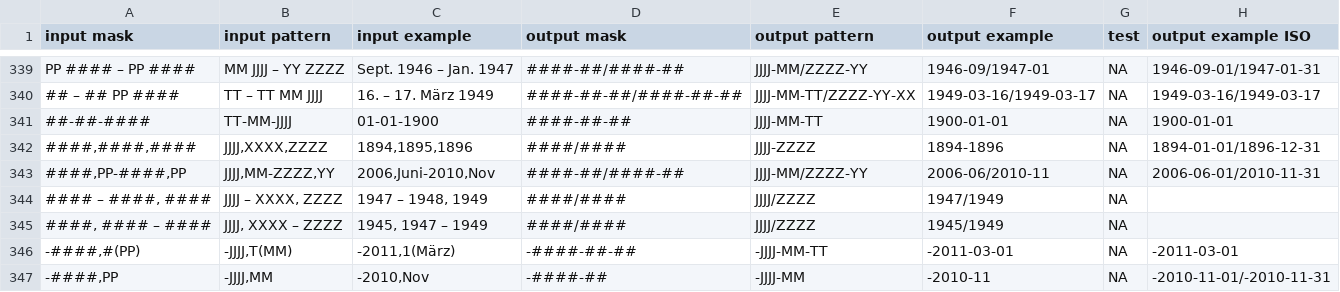
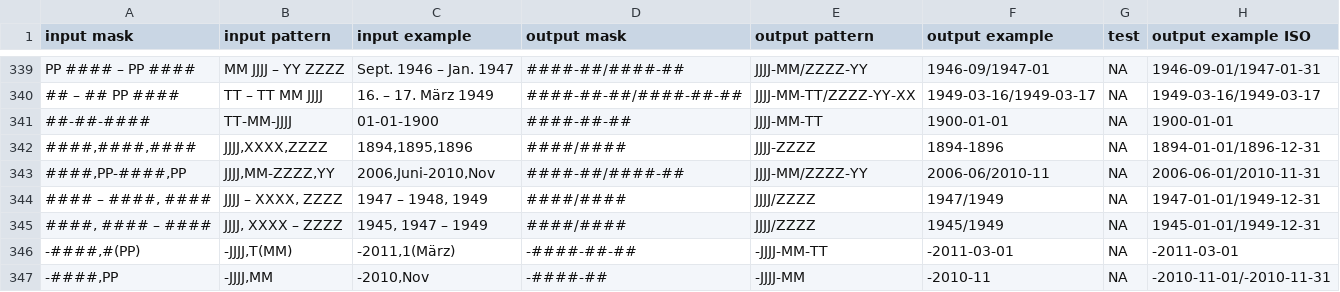
Before and after one commit to Deutsche-Digitale-Bibliothek/ddblabs-timeparser, a CSV file: src/main/resources/conf/timeparser/rules.csv, drawn as a sheet; only a part is shown, gaps mark what is left out.

Commit message:
Update rules.csv
added missing ISO dates to line 344 and line 345

```diff
--- a/src/main/resources/conf/timeparser/rules.csv
+++ b/src/main/resources/conf/timeparser/rules.csv
@@ -343,4 +343,4 @@ PP #### – PP ####,MM JJJJ – YY ZZZZ,Sept. 1946 – Jan. 1947,####-##/####-##
 "####,PP-####,PP","JJJJ,MM-ZZZZ,YY","2006,Juni-2010,Nov",####-##/####-##,JJJJ-MM/ZZZZ-YY,2006-06/2010-11,NA,2006-06-01/2010-11-31			
-"#### – ####, ####","JJJJ – XXXX, ZZZZ","1947 – 1948, 1949",####/####,JJJJ/ZZZZ,1947/1949,NA,			
-"####, #### – ####","JJJJ, XXXX – ZZZZ","1945, 1947 – 1949",####/####,JJJJ/ZZZZ,1945/1949,NA,			
+"#### – ####, ####","JJJJ – XXXX, ZZZZ","1947 – 1948, 1949",####/####,JJJJ/ZZZZ,1947/1949,NA,1947-01-01/1949-12-31		
+"####, #### – ####","JJJJ, XXXX – ZZZZ","1945, 1947 – 1949",####/####,JJJJ/ZZZZ,1945/1949,NA,1945-01-01/1949-12-31			
 "-####,#(PP)","-JJJJ,T(MM)","-2011,1(März)",-####-##-##,-JJJJ-MM-TT,-2011-03-01,NA,-2011-03-01			
```
